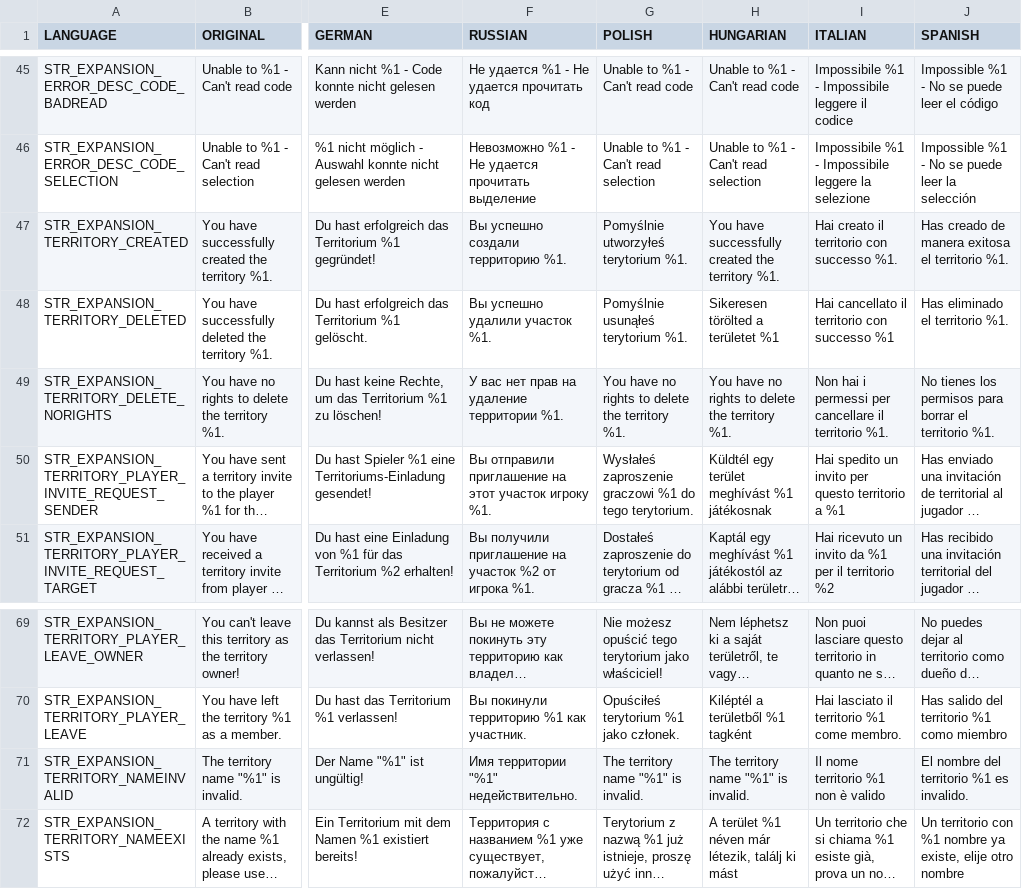
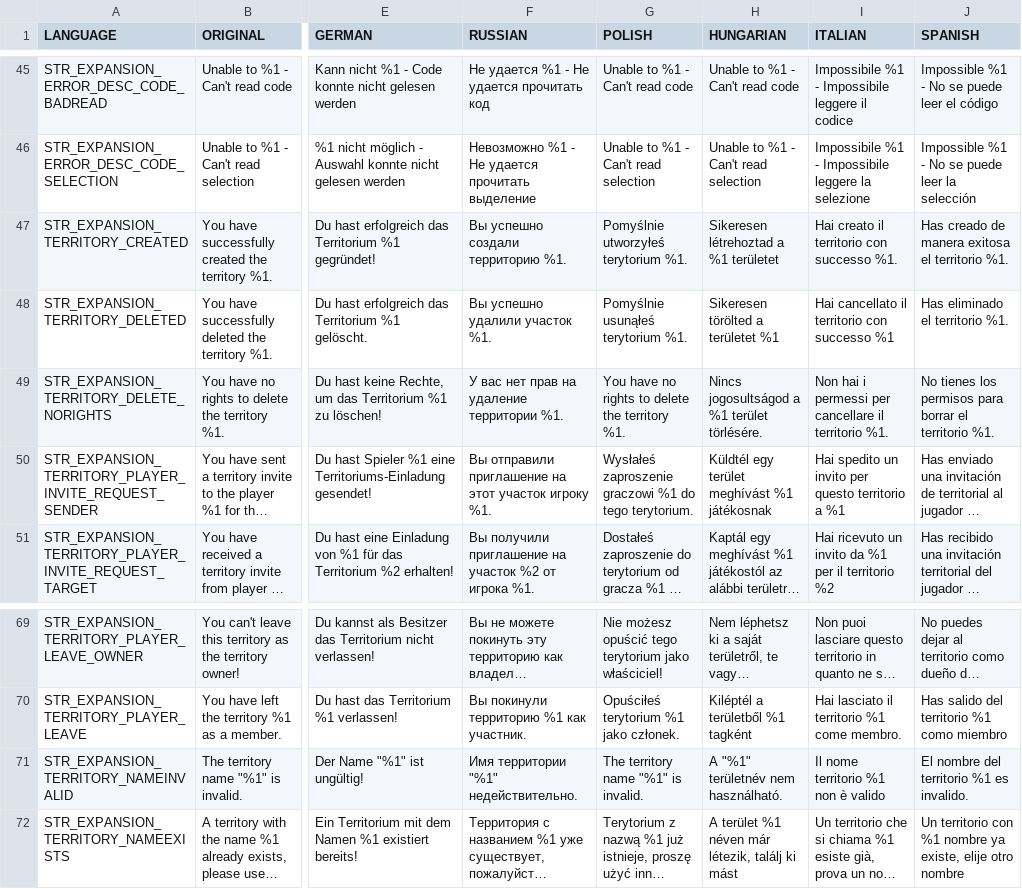
Before and after one commit to salutesh/DayZ-Expansion-Scripts, a CSV file: DayZExpansion/languagecore/BaseBuilding/stringtable.csv, drawn as a sheet; only a part is shown, gaps mark what is left out; long unchanged cells end in …; the diff names each change by its address in the sheet, - before the commit and + after, or states it on an @@ line.

```diff
--- a/DayZExpansion/languagecore/BaseBuilding/stringtable.csv
+++ b/DayZExpansion/languagecore/BaseBuilding/stringtable.csv
-H47 (HUNGARIAN): You have successfully created the territory %1.
+H47 (HUNGARIAN): Sikeresen létrehoztad a %1 területet
-H49 (HUNGARIAN): You have no rights to delete the territory %1.
+H49 (HUNGARIAN): Nincs jogosultságod a %1 terület törlésére.
-H71 (HUNGARIAN): The territory name "%1" is invalid.
+H71 (HUNGARIAN): A "%1" területnév nem használható.
```
Also changed, not shown: DayZExpansion/languagecore/AI/stringtable.csv, DayZExpansion/languagecore/Core/stringtable.csv, 23 other files.
